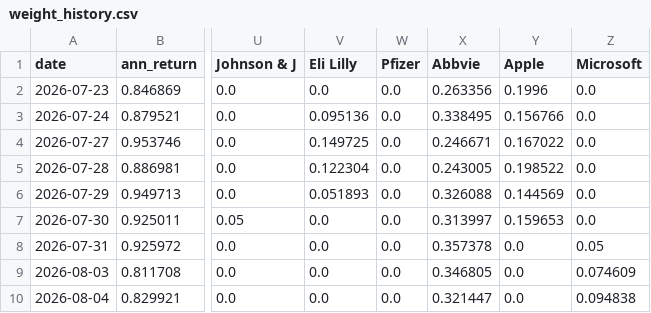
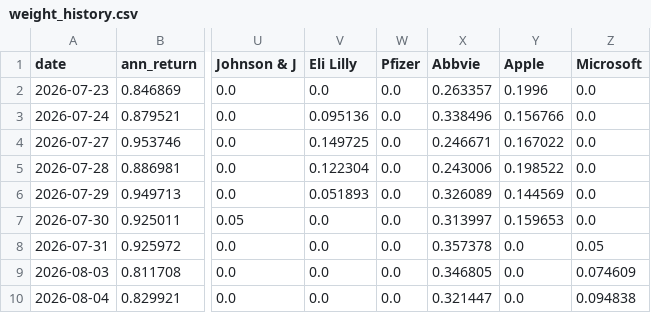
Before and after one commit to RamaAkach/OPIM-5641---Final-Project, a CSV file: results/weight_history.csv, drawn as a sheet; only a part is shown, gaps mark what is left out; the diff names each change by its address in the sheet, - before the commit and + after, or states it on an @@ line.

```diff
--- a/results/weight_history.csv
+++ b/results/weight_history.csv
-X2 (Abbvie): 0.263356
+X2 (Abbvie): 0.263357
-X3 (Abbvie): 0.338495
+X3 (Abbvie): 0.338496
-X5 (Abbvie): 0.243005
+X5 (Abbvie): 0.243006
-X6 (Abbvie): 0.326088
+X6 (Abbvie): 0.326089
```
Also changed, not shown: 6 other files.
